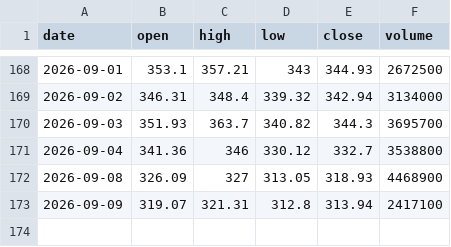
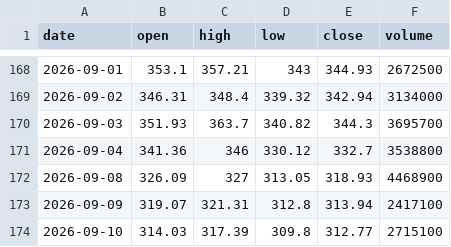
Before and after one commit to Pubmarks/datasets, a CSV file: data/stocks/INTU/2026/ohlcv.csv, drawn as a sheet; only a part is shown, gaps mark what is left out; the diff names each change by its address in the sheet, - before the commit and + after, or states it on an @@ line.

```diff
--- a/data/stocks/INTU/2026/ohlcv.csv
+++ b/data/stocks/INTU/2026/ohlcv.csv
+row 174: 2026-09-10 | 314.03 | 317.39 | 309.8 | 312.77 | 2715100
```
Also changed, not shown: 1 other file.
